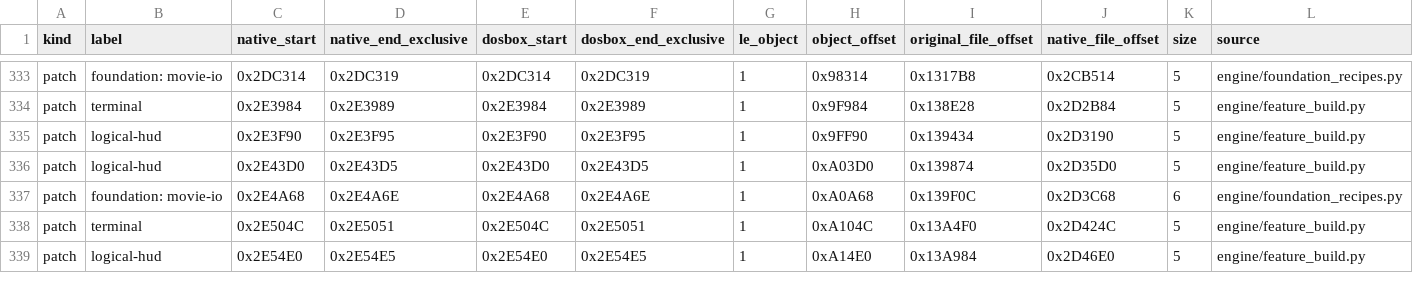
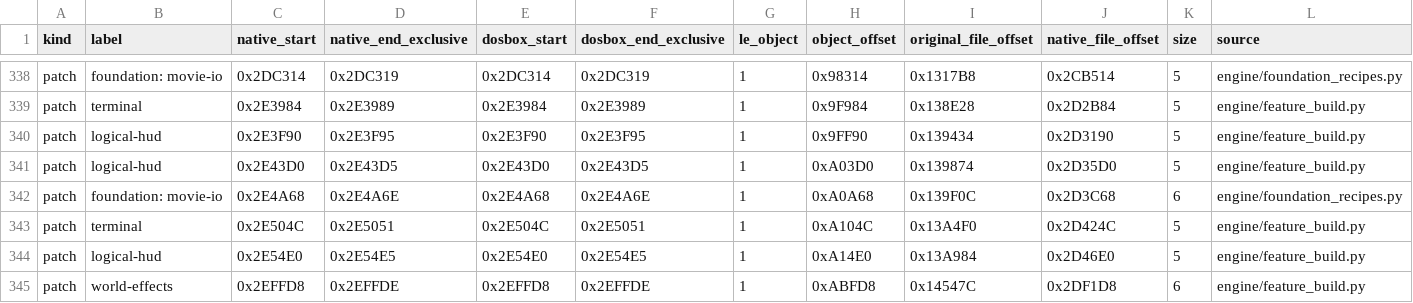
Before and after one commit to Murplugg/Terra-Nova-SFC-improved, a CSV file: docs/address-map.csv, drawn as a sheet; only a part is shown, gaps mark what is left out; rows hold the shown columns only; the diff covers the shown part only; the diff names each change by its address in the sheet, - before the commit and + after, or states it on an @@ line.

```diff
--- a/docs/address-map.csv
+++ b/docs/address-map.csv
+row 345: patch | world-effects | 0x2EFFD8 | 0x2EFFDE | 0x2EFFD8 | 0x2EFFDE | 1 | 0xABFD8 | 0x14547C | 0x2DF1D8 | 6 | engine/feature_build.py
```
Also changed, not shown: 17 added rows and 3 edited cells elsewhere in this file, 29 other files.
